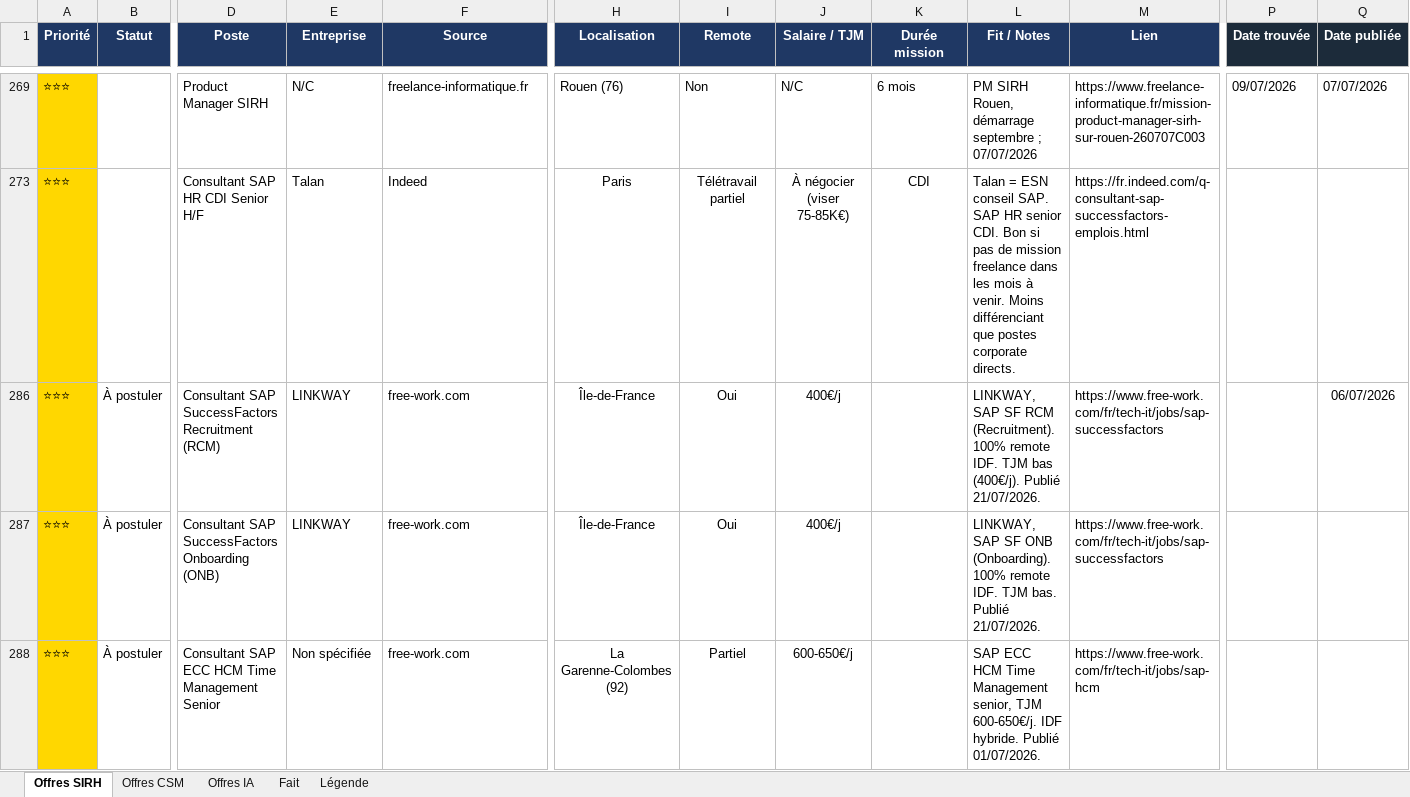
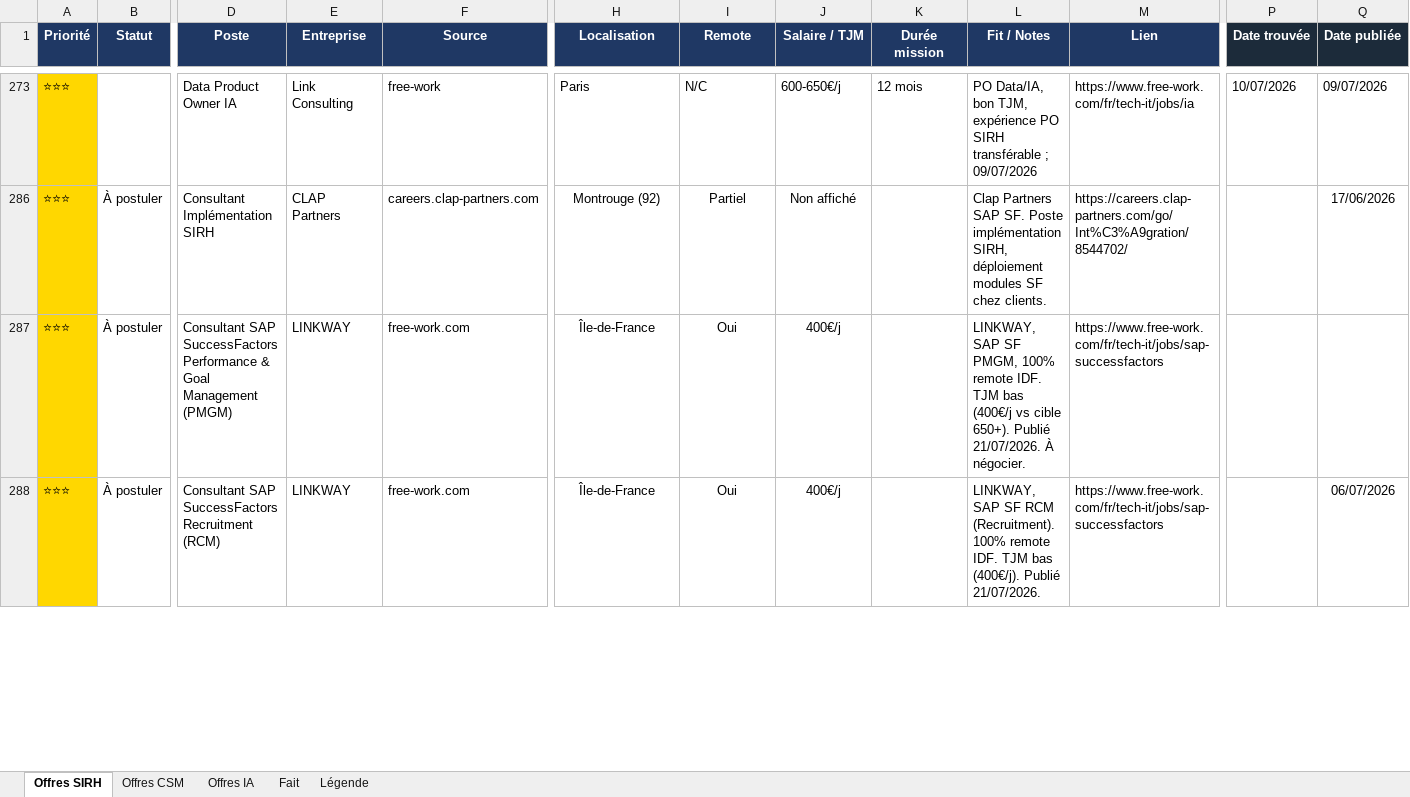
Before and after one commit to MisterZogs/recherche-taf, an Excel workbook: offres_emploi.xlsx, sheet Offres SIRH, drawn as a sheet; only a part is shown, gaps mark what is left out; values as stored, in another font and other column widths than the file's, no borders; removed rows and columns are numbered as before the commit, all else as after; rows hold the shown columns only; the diff covers the shown part only; the diff names each change by its address in the sheet, - before the commit and + after, or states it on an @@ line.

```diff
--- a/offres_emploi.xlsx (sheet Offres SIRH)
+++ b/offres_emploi.xlsx (sheet Offres SIRH)
-D273 (Poste): Product Manager SIRH
+D273 (Poste): Data Product Owner IA
-E273 (Entreprise): N/C
+E273 (Entreprise): Link Consulting
-F273 (Source): freelance-informatique.fr
+F273 (Source): free-work
-H273 (Localisation): Rouen (76)
+H273 (Localisation): Paris
-I273 (Remote): Non
+I273 (Remote): N/C
-J273 (Salaire / TJM): N/C
+J273 (Salaire / TJM): 600-650€/j
-K273 (Durée mission): 6 mois
+K273 (Durée mission): 12 mois
-L273 (Fit / Notes): PM SIRH Rouen, démarrage septembre ; 07/07/2026
+L273 (Fit / Notes): PO Data/IA, bon TJM, expérience PO SIRH transférable ; 09/07/2026
-M273 (Lien): https://www.freelance-informatique.fr/mission-product-manager-sirh-sur-rouen-260707C003
+M273 (Lien): https://www.free-work.com/fr/tech-it/jobs/ia
-P273 (Date trouvée): 09/07/2026
+P273 (Date trouvée): 10/07/2026
-Q273 (Date publiée): 07/07/2026
+Q273 (Date publiée): 09/07/2026
@@ row 273 hidden: ⭐⭐⭐ |  | Consultant SAP HR CDI Senior H/F | Talan | Indeed | Paris | Télétravail partiel | À négocier (viser 75-85K€) | CDI | Talan = ESN conseil SAP. SAP HR senior CDI. Bon si pas de mission freelance dans les mois à venir. Moins différenciant que postes corporate directs. | https://fr.indeed.com/q-consultant-sap-successfactors-emplois.html @@
@@ row 286 unhidden: ⭐⭐⭐ | À postuler | Consultant Implémentation SIRH | CLAP Partners | careers.clap-partners.com | Montrouge (92) | Partiel | Non affiché |  | Clap Partners SAP SF. Poste implémentation SIRH, déploiement modules SF chez clients. | https://careers.clap-partners.com/go/Int%C3%A9gration/8544702/ |  | 17/06/2026 @@
@@ row 287 unhidden: ⭐⭐⭐ | À postuler | Consultant SAP SuccessFactors Performance & Goal Management (PMGM) | LINKWAY | free-work.com | Île-de-France | Oui | 400€/j |  | LINKWAY, SAP SF PMGM, 100% remote IDF. TJM bas (400€/j vs cible 650+). Publié 21/07/2026. À négocier. | https://www.free-work.com/fr/tech-it/jobs/sap-successfactors @@
@@ row 287 hidden: ⭐⭐⭐ | À postuler | Consultant SAP SuccessFactors Onboarding (ONB) | LINKWAY | free-work.com | Île-de-France | Oui | 400€/j |  | LINKWAY, SAP SF ONB (Onboarding). 100% remote IDF. TJM bas. Publié 21/07/2026. | https://www.free-work.com/fr/tech-it/jobs/sap-successfactors @@
@@ row 288 hidden: ⭐⭐⭐ | À postuler | Consultant SAP ECC HCM Time Management Senior | Non spécifiée | free-work.com | La Garenne-Colombes (92) | Partiel | 600-650€/j |  | SAP ECC HCM Time Management senior, TJM 600-650€/j. IDF hybride. Publié 01/07/2026. | https://www.free-work.com/fr/tech-it/jobs/sap-hcm @@
```
Also changed, not shown: 1 added row, 19 hidden or unhidden rows and 81 edited cells elsewhere in this sheet, hidden cells.
